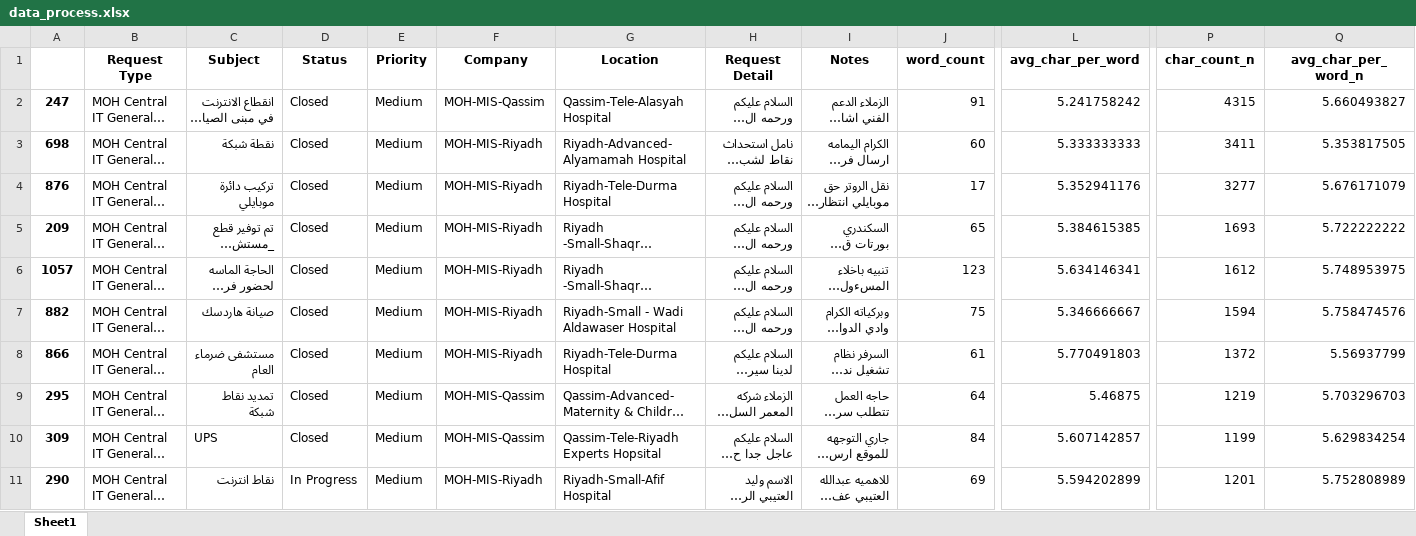
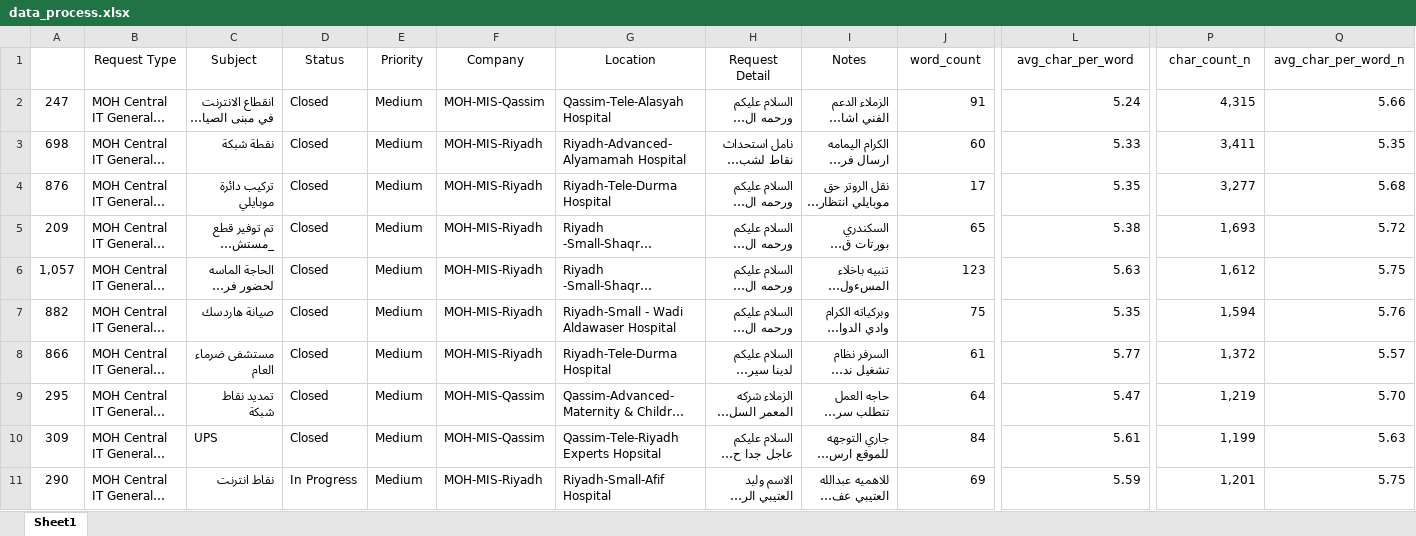
Before and after one commit to Ahmed-El-Zainy/machine-ticket-classifier, an Excel workbook: data/data_process.xlsx, sheet Sheet1, drawn as a sheet; only a part is shown, gaps mark what is left out; long unchanged cells end in …; values as stored, in another font and other column widths than the file's, no borders; the diff covers the shown part only; the diff names each change by its address in the sheet, - before the commit and + after, or states it on an @@ line.

```diff
--- a/data/data_process.xlsx (sheet Sheet1)
+++ b/data/data_process.xlsx (sheet Sheet1)
-B1:Q1 bold: on
+B1:Q1 bold: off
-A2:A11 bold: on
+A2:A11 bold: off
-L2 (avg_char_per_word): 5.241758242
+L2 (avg_char_per_word): 5.24
-P2 (char_count_n): 4315
+P2 (char_count_n): 4,315
-Q2 (avg_char_per_word_n): 5.660493827
+Q2 (avg_char_per_word_n): 5.66
-L3 (avg_char_per_word): 5.333333333
+L3 (avg_char_per_word): 5.33
-P3 (char_count_n): 3411
+P3 (char_count_n): 3,411
-Q3 (avg_char_per_word_n): 5.353817505
+Q3 (avg_char_per_word_n): 5.35
-L4 (avg_char_per_word): 5.352941176
+L4 (avg_char_per_word): 5.35
-P4 (char_count_n): 3277
+P4 (char_count_n): 3,277
-Q4 (avg_char_per_word_n): 5.676171079
+Q4 (avg_char_per_word_n): 5.68
-L5 (avg_char_per_word): 5.384615385
+L5 (avg_char_per_word): 5.38
-P5 (char_count_n): 1693
+P5 (char_count_n): 1,693
-Q5 (avg_char_per_word_n): 5.722222222
+Q5 (avg_char_per_word_n): 5.72
-A6: 1057
+A6: 1,057
-L6 (avg_char_per_word): 5.634146341
+L6 (avg_char_per_word): 5.63
-P6 (char_count_n): 1612
+P6 (char_count_n): 1,612
-Q6 (avg_char_per_word_n): 5.748953975
+Q6 (avg_char_per_word_n): 5.75
-L7 (avg_char_per_word): 5.346666667
+L7 (avg_char_per_word): 5.35
-P7 (char_count_n): 1594
+P7 (char_count_n): 1,594
-Q7 (avg_char_per_word_n): 5.758474576
+Q7 (avg_char_per_word_n): 5.76
-L8 (avg_char_per_word): 5.770491803
+L8 (avg_char_per_word): 5.77
-P8 (char_count_n): 1372
+P8 (char_count_n): 1,372
-Q8 (avg_char_per_word_n): 5.56937799
+Q8 (avg_char_per_word_n): 5.57
-L9 (avg_char_per_word): 5.46875
+L9 (avg_char_per_word): 5.47
-P9 (char_count_n): 1219
+P9 (char_count_n): 1,219
-Q9 (avg_char_per_word_n): 5.703296703
+Q9 (avg_char_per_word_n): 5.70
-L10 (avg_char_per_word): 5.607142857
+L10 (avg_char_per_word): 5.61
-P10 (char_count_n): 1199
+P10 (char_count_n): 1,199
-Q10 (avg_char_per_word_n): 5.629834254
+Q10 (avg_char_per_word_n): 5.63
-L11 (avg_char_per_word): 5.594202899
+L11 (avg_char_per_word): 5.59
-P11 (char_count_n): 1201
+P11 (char_count_n): 1,201
-Q11 (avg_char_per_word_n): 5.752808989
+Q11 (avg_char_per_word_n): 5.75
```
Also changed, not shown: 1263 edited cells and cell formats elsewhere in this sheet, data/Book1.xlsx, data/data_uniqe_ticket.xlsx, 2 other files.
